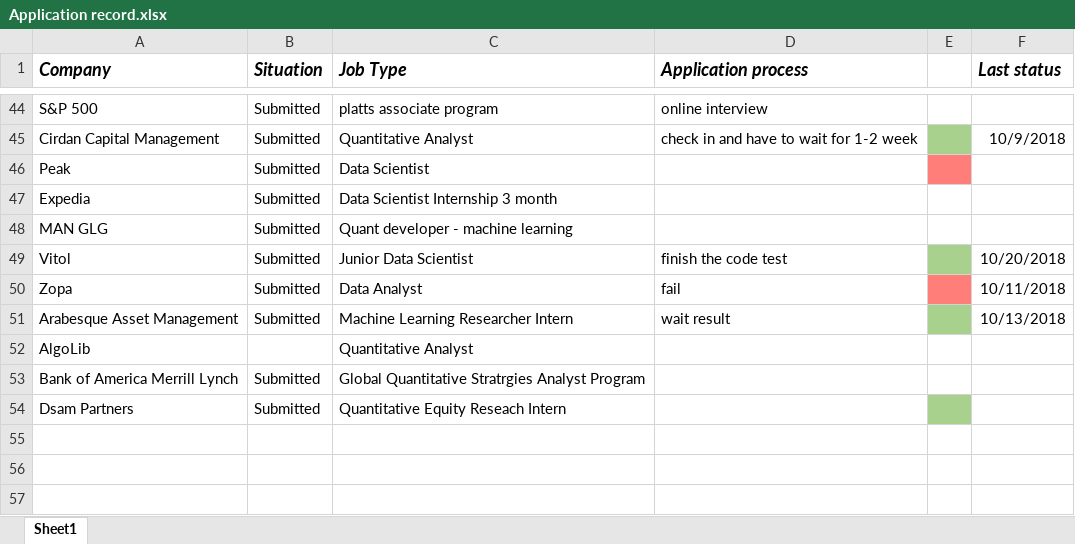
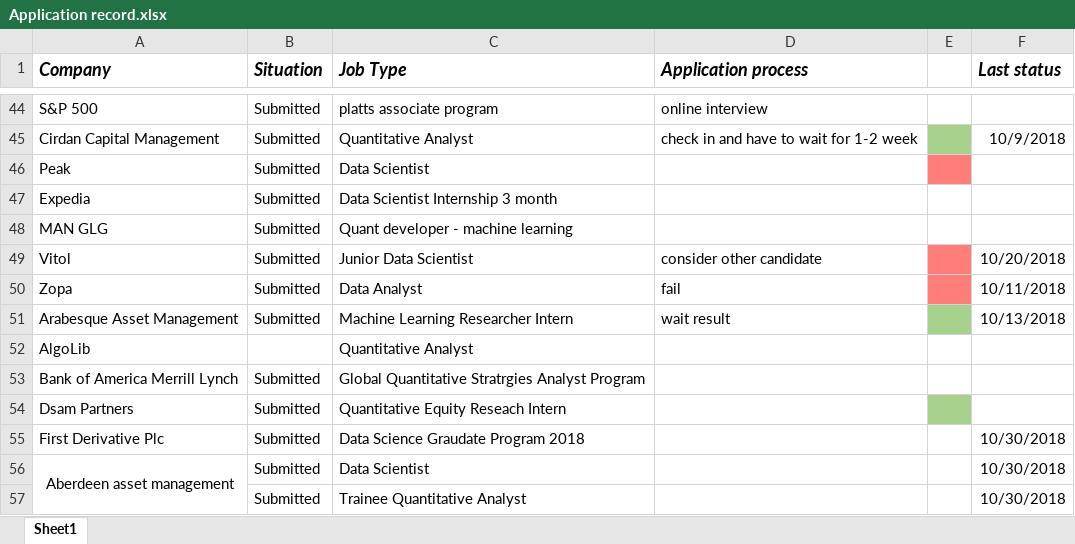
Before and after one commit to ElvisZhang95/Career_preparation, an Excel workbook: Application record.xlsx, sheet Sheet1, drawn as a sheet; only a part is shown, gaps mark what is left out; values as stored, in another font and other column widths than the file's, no borders; the diff names each change by its address in the sheet, - before the commit and + after, or states it on an @@ line.

Commit message:
Update Application record.xlsx

```diff
--- a/Application record.xlsx (sheet Sheet1)
+++ b/Application record.xlsx (sheet Sheet1)
-D49 (Application process): finish the code test
+D49 (Application process): consider other candidate
-E49 fill: #A9D18E
+E49 fill: #FF7E79
+row 55: First Derivative Plc | Submitted | Data Science Graudate Program 2018 |  |  | 10/30/2018
+row 56: Aberdeen asset management | Submitted | Data Scientist |  |  | 10/30/2018
+row 57:  | Submitted | Trainee Quantitative Analyst |  |  | 10/30/2018
```
